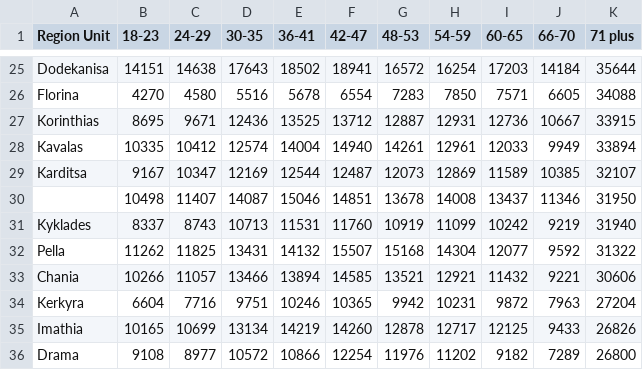
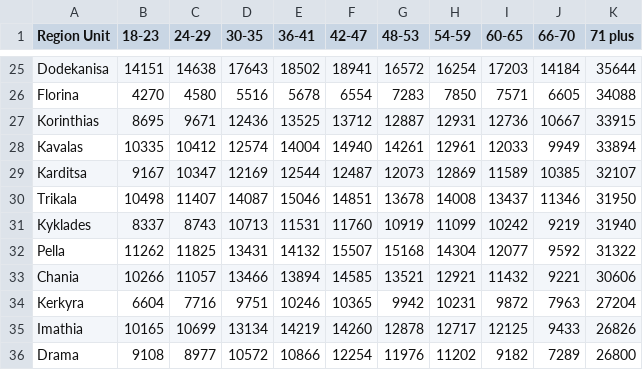
Before and after one commit to paggel/Plot_Greek_Voters, a CSV file: data.csv, drawn as a sheet; only a part is shown, gaps mark what is left out.

```diff
--- a/data.csv
+++ b/data.csv
@@ -29,3 +29,3 @@ Kavalas,10335,10412,12574,14004,14940,14261,12961,12033,9949,33894
 Karditsa,9167,10347,12169,12544,12487,12073,12869,11589,10385,32107
-,10498,11407,14087,15046,14851,13678,14008,13437,11346,31950
+Trikala,10498,11407,14087,15046,14851,13678,14008,13437,11346,31950
 Kyklades,8337,8743,10713,11531,11760,10919,11099,10242,9219,31940
```
Also changed, not shown: 1 other file.
